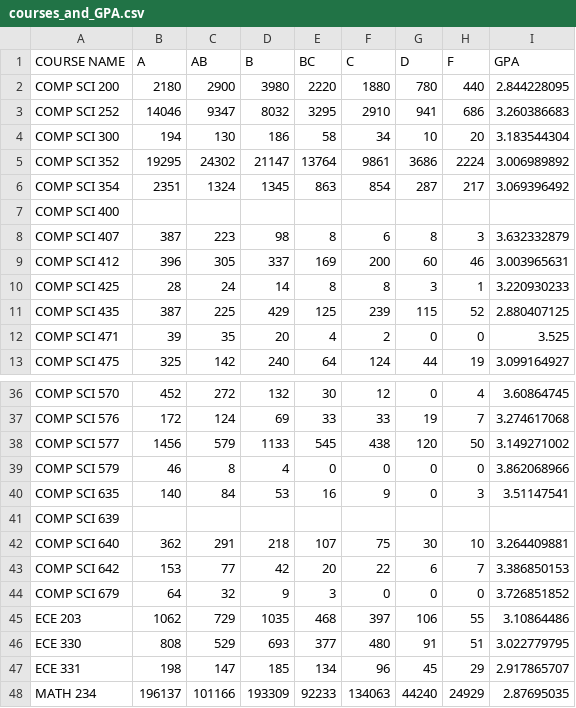
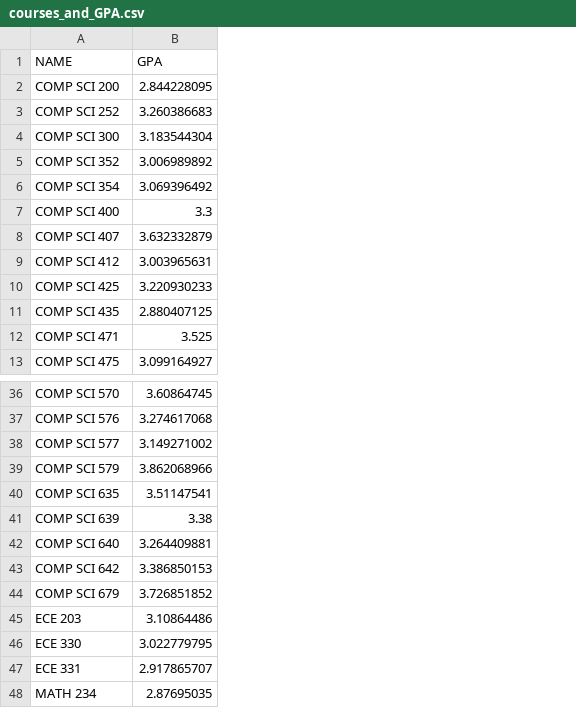
Before and after one commit to pswanson2/CS524_project, a CSV file: courses_and_GPA.csv, drawn as a sheet; only a part is shown, gaps mark what is left out; removed rows and columns are numbered as before the commit, all else as after; the diff names each change by its address in the sheet, - before the commit and + after, or states it on an @@ line.

Commit message:
cleaned the data

```diff
--- a/courses_and_GPA.csv
+++ b/courses_and_GPA.csv
-column B (A), rows 2-13: 2180 | 14046 | 194 | 19295 | 2351 |  | 387 | 396 | 28 | 387 | 39 | 325; rows 36-48: 452 | 172 | 1456 | 46 | 140 |  | 362 | 153 | 64 | 1062 | 808 | 198 | 196137
-column C (AB), rows 2-13: 2900 | 9347 | 130 | 24302 | 1324 |  | 223 | 305 | 24 | 225 | 35 | 142; rows 36-48: 272 | 124 | 579 | 8 | 84 |  | 291 | 77 | 32 | 729 | 529 | 147 | 101166
-column D (B), rows 2-13: 3980 | 8032 | 186 | 21147 | 1345 |  | 98 | 337 | 14 | 429 | 20 | 240; rows 36-48: 132 | 69 | 1133 | 4 | 53 |  | 218 | 42 | 9 | 1035 | 693 | 185 | 193309
-column E (BC), rows 2-13: 2220 | 3295 | 58 | 13764 | 863 |  | 8 | 169 | 8 | 125 | 4 | 64; rows 36-48: 30 | 33 | 545 | 0 | 16 |  | 107 | 20 | 3 | 468 | 377 | 134 | 92233
-column F (C), rows 2-13: 1880 | 2910 | 34 | 9861 | 854 |  | 6 | 200 | 8 | 239 | 2 | 124; rows 36-48: 12 | 33 | 438 | 0 | 9 |  | 75 | 22 | 0 | 397 | 480 | 96 | 134063
-column G (D), rows 2-13: 780 | 941 | 10 | 3686 | 287 |  | 8 | 60 | 3 | 115 | 0 | 44; rows 36-48: 0 | 19 | 120 | 0 | 0 |  | 30 | 6 | 0 | 106 | 91 | 45 | 44240
-column H (F), rows 2-13: 440 | 686 | 20 | 2224 | 217 |  | 3 | 46 | 1 | 52 | 0 | 19; rows 36-48: 4 | 7 | 50 | 0 | 3 |  | 10 | 7 | 0 | 55 | 51 | 29 | 24929
-A1: COURSE NAME
+A1: NAME
-B7 (GPA): (empty)
+B7 (GPA): 3.3
-B41 (GPA): (empty)
+B41 (GPA): 3.38
```
